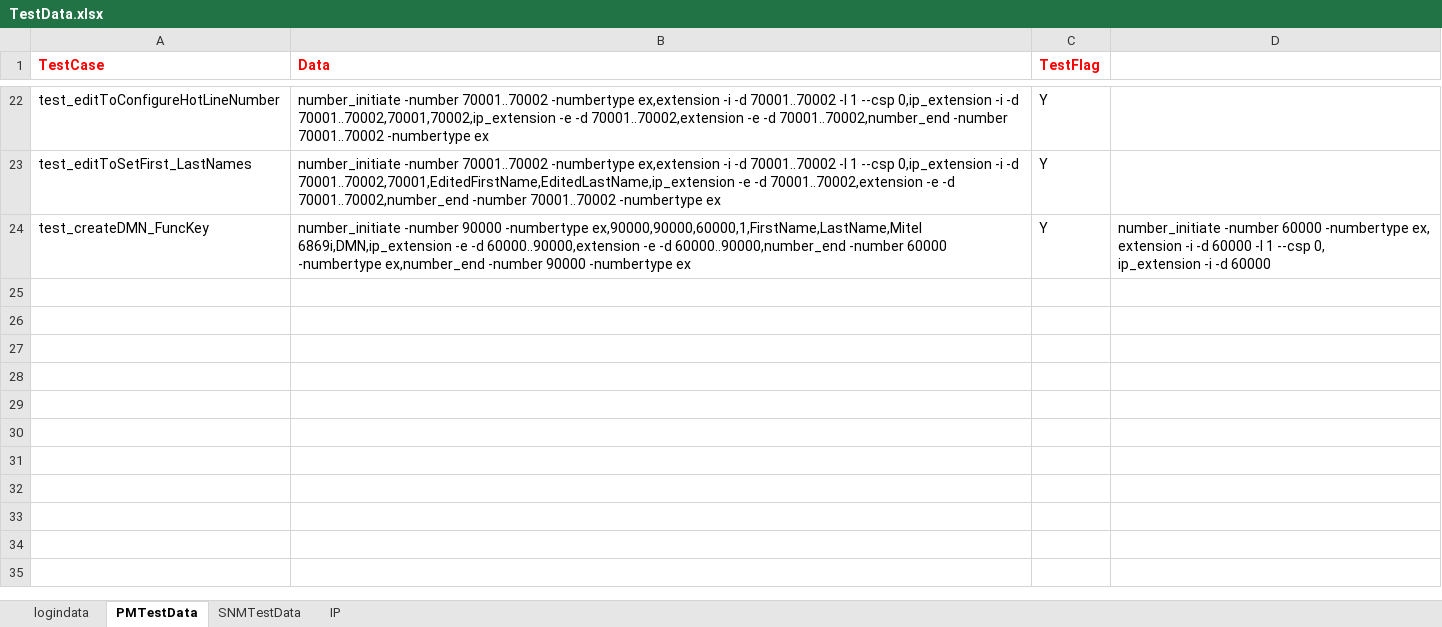
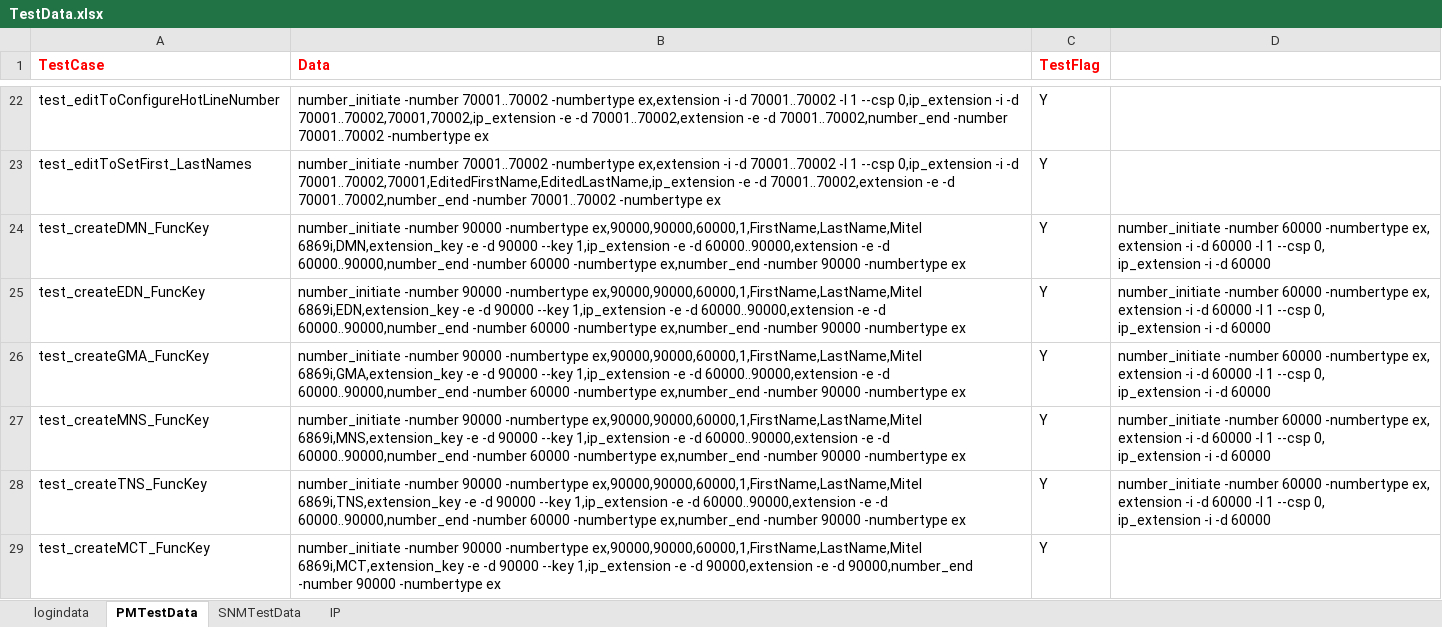
Before and after one commit to Arjuna1513/PM, an Excel workbook: PM/src/main/java/myTestData/TestData.xlsx, sheet PMTestData, drawn as a sheet; only a part is shown, gaps mark what is left out; values as stored, in another font and other column widths than the file's, no borders; ↵ is a line break in a cell; the diff covers the shown part only; the diff names each change by its address in the sheet, - before the commit and + after, or states it on an @@ line.

```diff
--- a/PM/src/main/java/myTestData/TestData.xlsx (sheet PMTestData)
+++ b/PM/src/main/java/myTestData/TestData.xlsx (sheet PMTestData)
-B24 (Data): …-numbertype ex,90000,90000,60000,1,FirstName,LastName,Mitel 6869i,DMN,ip_extension -e -d…
+B24 (Data): …-numbertype ex,90000,90000,60000,1,FirstName,LastName,Mitel 6869i,DMN,extension_key -e -d 90000 --key 1,ip_extension -e -d…
+row 25: test_createEDN_FuncKey | number_initiate -number 90000 -numbertype ex,90000,90000,60000,1,FirstName,LastName,Mitel 6869i,EDN,extension_key -e -d 90000 --key 1,ip_extension -e -d 60000..90000,extension -e -d 60000..90000,number_end -number 60000 -numbertype ex,number_end -number 90000 -numbertype ex | Y | number_initiate -number 60000 -numbertype ex, ↵ extension -i -d 60000 -l 1 --csp 0, ↵ ip_extension -i -d 60000
+row 26: test_createGMA_FuncKey | number_initiate -number 90000 -numbertype ex,90000,90000,60000,1,FirstName,LastName,Mitel 6869i,GMA,extension_key -e -d 90000 --key 1,ip_extension -e -d 60000..90000,extension -e -d 60000..90000,number_end -number 60000 -numbertype ex,number_end -number 90000 -numbertype ex | Y | number_initiate -number 60000 -numbertype ex, ↵ extension -i -d 60000 -l 1 --csp 0, ↵ ip_extension -i -d 60000
+row 27: test_createMNS_FuncKey | number_initiate -number 90000 -numbertype ex,90000,90000,60000,1,FirstName,LastName,Mitel 6869i,MNS,extension_key -e -d 90000 --key 1,ip_extension -e -d 60000..90000,extension -e -d 60000..90000,number_end -number 60000 -numbertype ex,number_end -number 90000 -numbertype ex | Y | number_initiate -number 60000 -numbertype ex, ↵ extension -i -d 60000 -l 1 --csp 0, ↵ ip_extension -i -d 60000
+row 28: test_createTNS_FuncKey | number_initiate -number 90000 -numbertype ex,90000,90000,60000,1,FirstName,LastName,Mitel 6869i,TNS,extension_key -e -d 90000 --key 1,ip_extension -e -d 60000..90000,extension -e -d 60000..90000,number_end -number 60000 -numbertype ex,number_end -number 90000 -numbertype ex | Y | number_initiate -number 60000 -numbertype ex, ↵ extension -i -d 60000 -l 1 --csp 0, ↵ ip_extension -i -d 60000
+row 29: test_createMCT_FuncKey | number_initiate -number 90000 -numbertype ex,90000,90000,60000,1,FirstName,LastName,Mitel 6869i,MCT,extension_key -e -d 90000 --key 1,ip_extension -e -d 90000,extension -e -d 90000,number_end -number 90000 -numbertype ex | Y
```
Also changed, not shown: 5 added rows and 7 edited cells elsewhere in this sheet, 16 other files.
